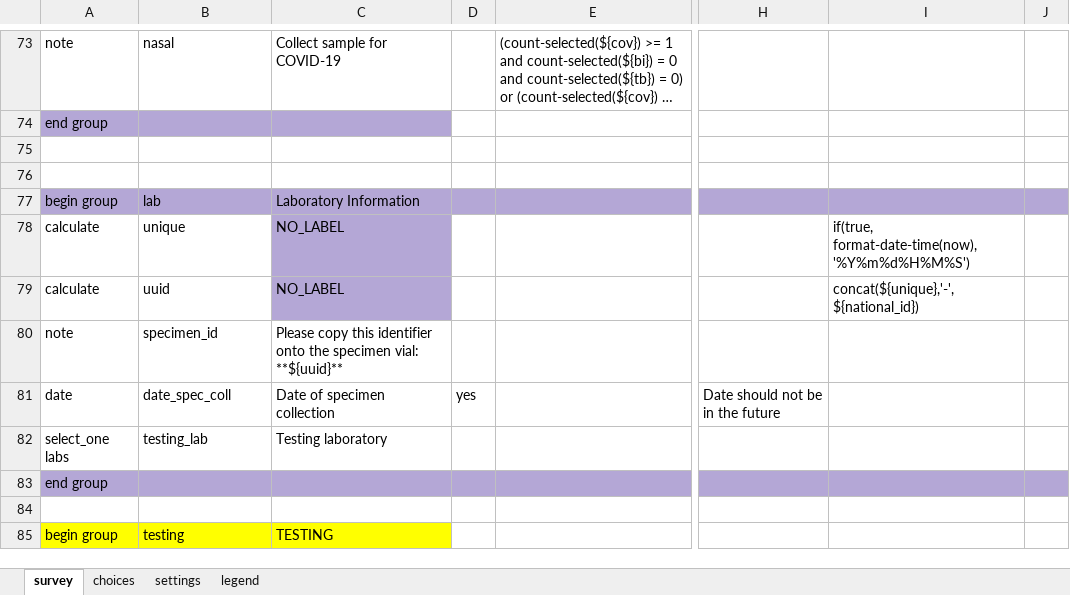
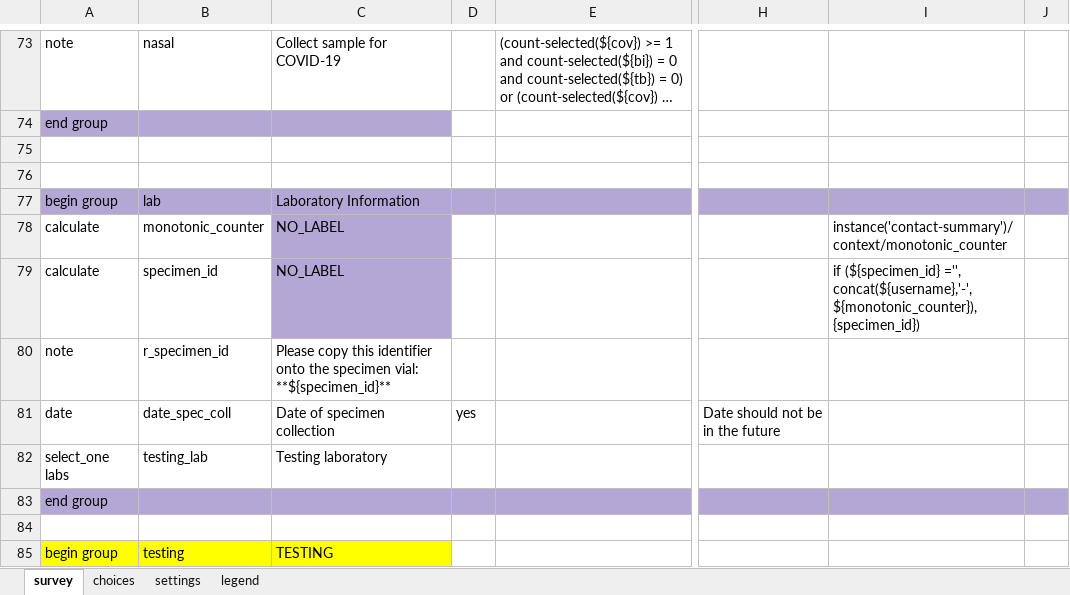
Before and after one commit to oyierp/Bodaboda_Test, an Excel workbook: config-boda-moh-ke-master/forms/app/case_investigation.xlsx, sheet survey, drawn as a sheet; only a part is shown, gaps mark what is left out; long unchanged cells end in …; values as stored, in another font and other column widths than the file's, no borders; conditional formats not drawn; the diff names each change by its address in the sheet, - before the commit and + after, or states it on an @@ line.

Commit message:
Add files via upload

```diff
--- a/config-boda-moh-ke-master/forms/app/case_investigation.xlsx (sheet survey)
+++ b/config-boda-moh-ke-master/forms/app/case_investigation.xlsx (sheet survey)
-B78: unique
+B78: monotonic_counter
-I78: if(true, format-date-time(now), '%Y%m%d%H%M%S')
+I78: instance('contact-summary')/context/monotonic_counter
-B79: uuid
+B79: specimen_id
-I79: concat(${unique},'-',${national_id})
+I79: if (${specimen_id} ='', concat(${username},'-',${monotonic_counter}), {specimen_id})
-B80: specimen_id
+B80: r_specimen_id
-C80: …specimen vial: **${uuid}**
+C80: …specimen vial: **${specimen_id}**
```
